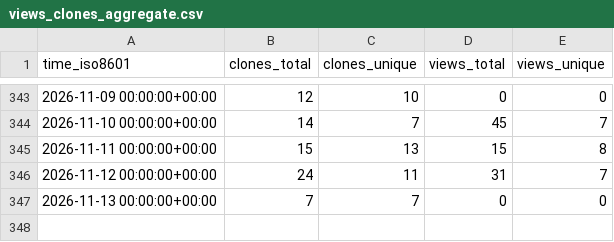
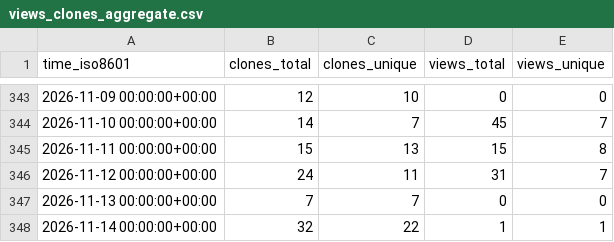
Before and after one commit to llnl/zero-rk, a CSV file: llnl/zero-rk/ghrs-data/views_clones_aggregate.csv, drawn as a sheet; only a part is shown, gaps mark what is left out; the diff names each change by its address in the sheet, - before the commit and + after, or states it on an @@ line.

```diff
--- a/llnl/zero-rk/ghrs-data/views_clones_aggregate.csv
+++ b/llnl/zero-rk/ghrs-data/views_clones_aggregate.csv
+row 348: 2026-11-14 00:00:00+00:00 | 32 | 22 | 1 | 1
```
Also changed, not shown: 1 other file.
